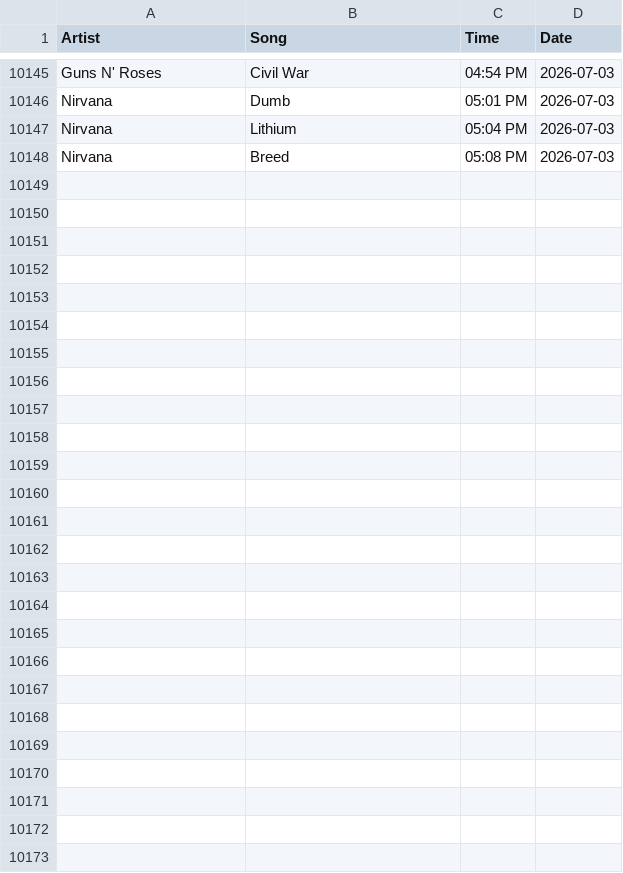
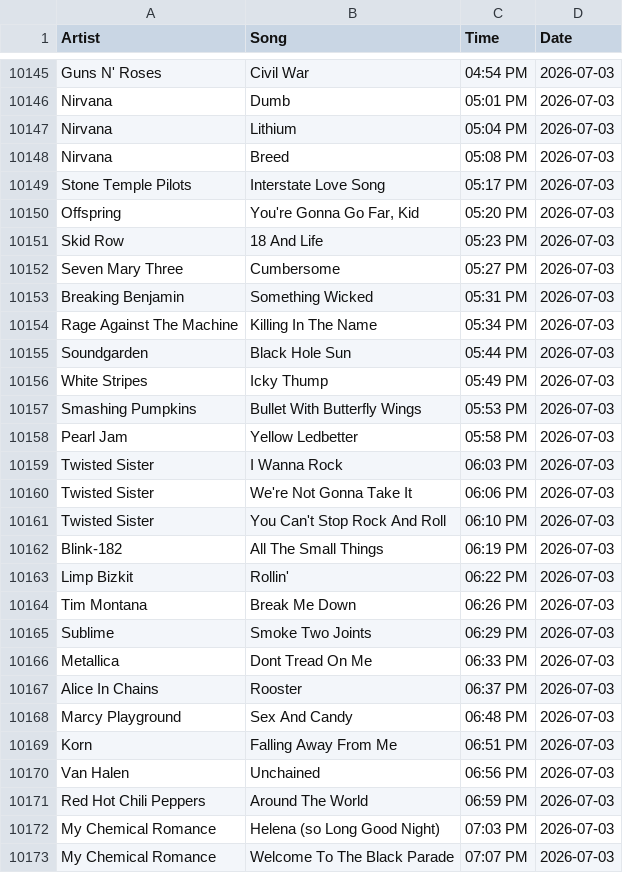
Before and after one commit to PeytonJStrack/WWSK-Song-Analysis-And-Dashboard, a CSV file: data/Shark_Data.csv, drawn as a sheet; only a part is shown, gaps mark what is left out.

```diff
--- a/data/Shark_Data.csv
+++ b/data/Shark_Data.csv
@@ -10148 +10148,26 @@ Nirvana,Lithium,05:04 PM,2026-07-03
 Nirvana,Breed,05:08 PM,2026-07-03
+Stone Temple Pilots,Interstate Love Song,05:17 PM,2026-07-03
+Offspring,"You're Gonna Go Far, Kid",05:20 PM,2026-07-03
+Skid Row,18 And Life,05:23 PM,2026-07-03
+Seven Mary Three,Cumbersome,05:27 PM,2026-07-03
+Breaking Benjamin,Something Wicked,05:31 PM,2026-07-03
+Rage Against The Machine,Killing In The Name,05:34 PM,2026-07-03
+Soundgarden,Black Hole Sun,05:44 PM,2026-07-03
+White Stripes,Icky Thump,05:49 PM,2026-07-03
+Smashing Pumpkins,Bullet With Butterfly Wings,05:53 PM,2026-07-03
+Pearl Jam,Yellow Ledbetter,05:58 PM,2026-07-03
+Twisted Sister,I Wanna Rock,06:03 PM,2026-07-03
+Twisted Sister,We're Not Gonna Take It,06:06 PM,2026-07-03
+Twisted Sister,You Can't Stop Rock And Roll,06:10 PM,2026-07-03
+Blink-182,All The Small Things,06:19 PM,2026-07-03
+Limp Bizkit,Rollin',06:22 PM,2026-07-03
+Tim Montana,Break Me Down,06:26 PM,2026-07-03
+Sublime,Smoke Two Joints,06:29 PM,2026-07-03
+Metallica,Dont Tread On Me,06:33 PM,2026-07-03
+Alice In Chains,Rooster,06:37 PM,2026-07-03
+Marcy Playground,Sex And Candy,06:48 PM,2026-07-03
+Korn,Falling Away From Me,06:51 PM,2026-07-03
+Van Halen,Unchained,06:56 PM,2026-07-03
+Red Hot Chili Peppers,Around The World,06:59 PM,2026-07-03
+My Chemical Romance,Helena (so Long Good Night),07:03 PM,2026-07-03
+My Chemical Romance,Welcome To The Black Parade,07:07 PM,2026-07-03
```
